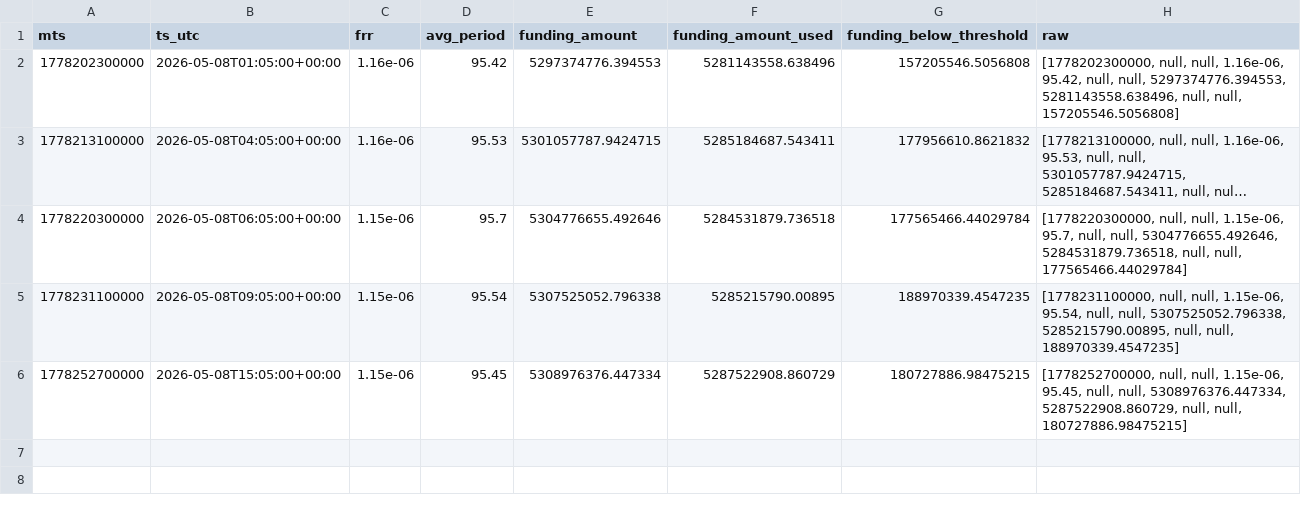
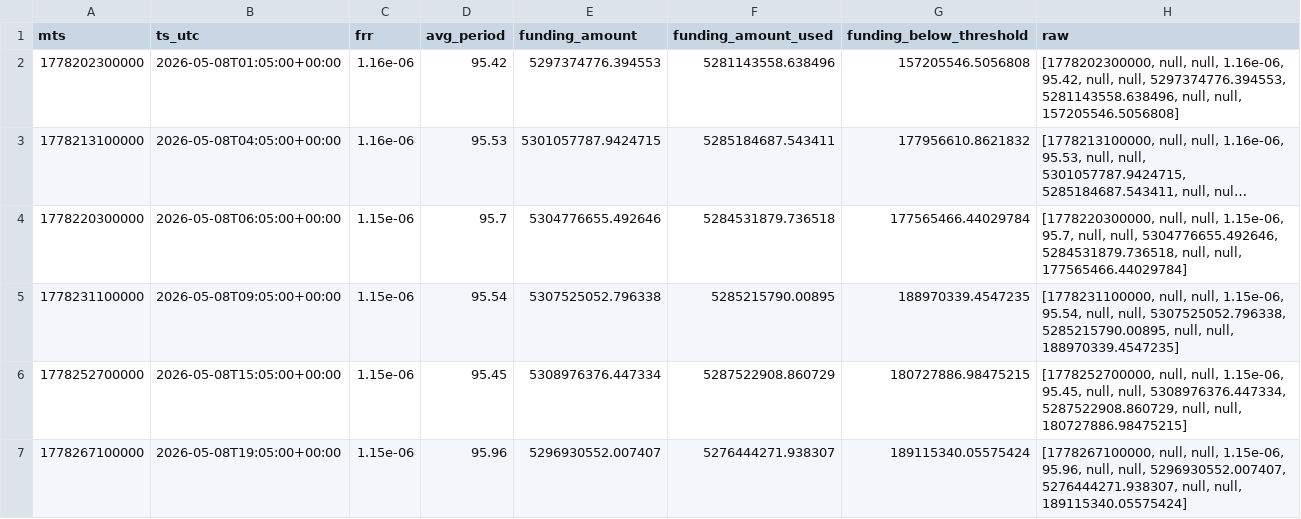
Before and after one commit to aa85192/GT_BIT_DATA, a CSV file: data/funding_stats/fUSD/2026-05-08.csv, drawn as a sheet; long unchanged cells end in ….

```diff
--- a/data/funding_stats/fUSD/2026-05-08.csv
+++ b/data/funding_stats/fUSD/2026-05-08.csv
@@ -6 +6,2 @@ mts,ts_utc,frr,avg_period,funding_amount,funding_amount_used,funding_below_thres
 1778252700000,2026-05-08T15:05:00+00:00,1.15e-06,95.45,5308976376.447334,5287522908.860729,180727886.98475215,"[1778252700000, null, null, 1.15e-06, 95.45, null, null, 5308976376.447334, 5287522908.860729, null, null, 180727886.98475215]"
+1778267100000,2026-05-08T19:05:00+00:00,1.15e-06,95.96,5296930552.007407,5276444271.938307,189115340.05575424,"[1778267100000, null, null, 1.15e-06, 95.96, null, null, 5296930552.007407, 5276444271.938307, null, null, 189115340.05575424]"
```
Also changed, not shown: data/candles/fUSD_1m/2026-05-08.csv, 2 other files.
